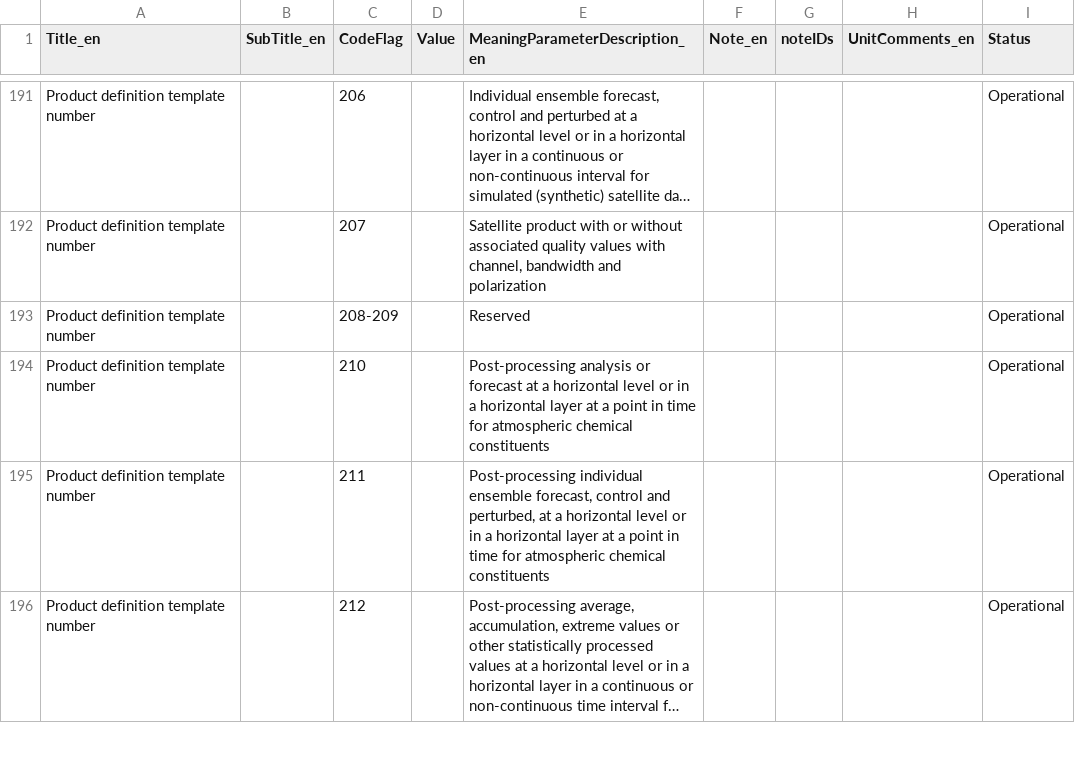
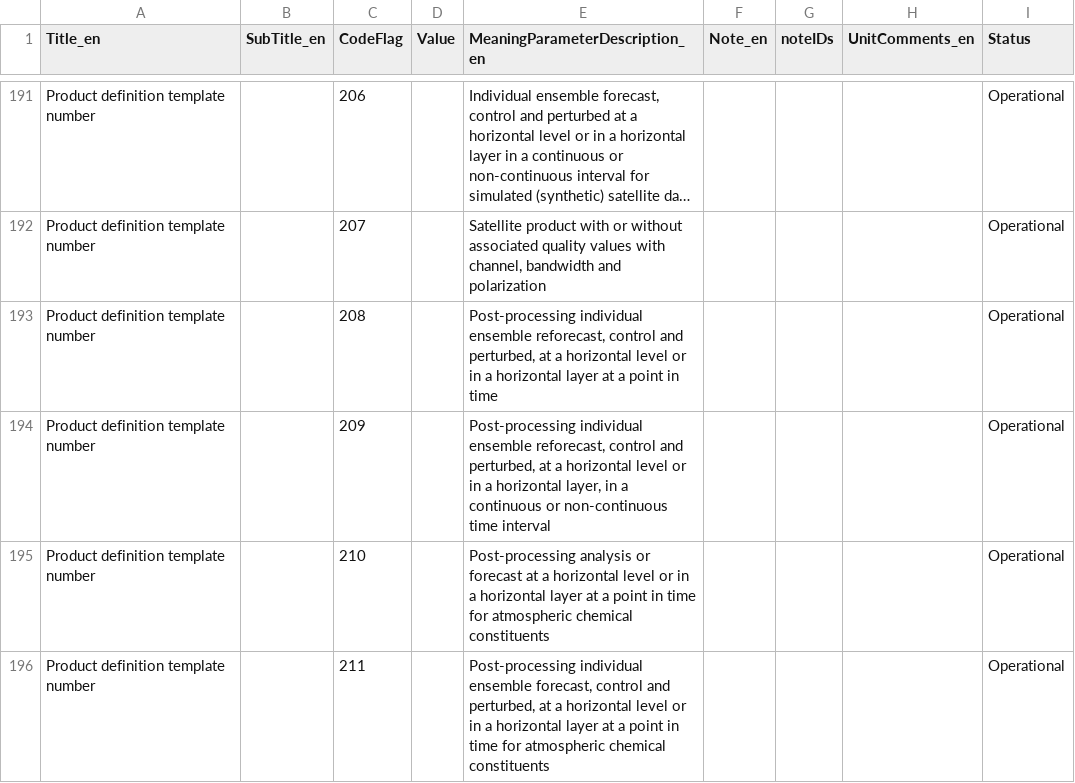
Before and after one commit to wmo-im/GRIB2, a CSV file: GRIB2_CodeFlag_4_0_CodeTable_en.csv, drawn as a sheet; only a part is shown, gaps mark what is left out; the shorter side is filled out with more unchanged rows; long unchanged cells end in …; the diff names each change by its address in the sheet, - before the commit and + after, or states it on an @@ line.

Commit message:
369 templates reforecast (#402)
* add templates 4.208 and 4.209 with corresponding entries in code table 4.0

* xml,txt files

* change caps

* xml,txt files

* Apply suggestion from @SibylleK

Code table for "Input originating centre" is missing

* xml,txt files

* Apply suggestion from @SibylleK

Code table for "Input originating centre" is missing.

* xml,txt files

* Update GRIB2_Template_4_209_ProductDefinitionTemplate_en.csv

Missing quotation marks

* xml,txt files

* csv cleanup

* xml,txt files

---------

Co-authored-by: Sebastien Villaume <sebastien.villaume@ecmwf.int>
Co-authored-by: Enrico Fucile <efucile@wmo.int>
Co-authored-by: Sibylle Krebber <62389319+SibylleK@users.noreply.github.com>

```diff
--- a/GRIB2_CodeFlag_4_0_CodeTable_en.csv
+++ b/GRIB2_CodeFlag_4_0_CodeTable_en.csv
-C193 (CodeFlag): 208-209
+C193 (CodeFlag): 208
-E193 (MeaningParameterDescription_en): Reserved
+E193 (MeaningParameterDescription_en): Post-processing individual ensemble reforecast, control and perturbed, at a horizontal level or in a horizontal layer at a point in time
+row 194: Product definition template number |  | 209 |  | Post-processing individual ensemble reforecast, control and perturbed, at a horizontal level or in a horizontal layer, in a continuous or non-continuous time interval |  |  |  | Operational
```
Also changed, not shown: 6 other files.
